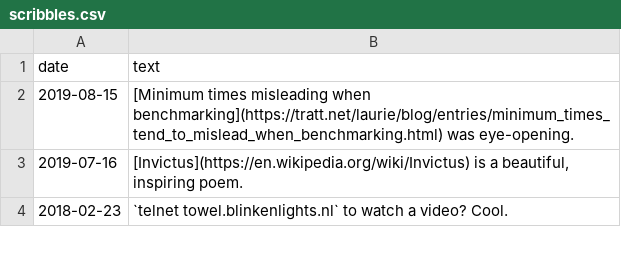
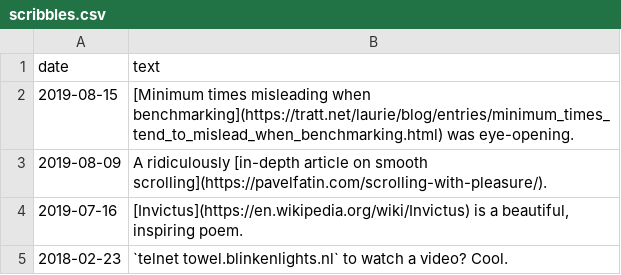
Before and after one commit to QasimK/qasimk.github.io, a CSV file: _data/scribbles.csv, drawn as a sheet; only a part is shown.

```diff
--- a/_data/scribbles.csv
+++ b/_data/scribbles.csv
@@ -2,2 +2,3 @@ date,text
 2019-08-15,"[Minimum times misleading when benchmarking](https://tratt.net/laurie/blog/entries/minimum_times_tend_to_mislead_when_benchmarking.html) was eye-opening."
+2019-08-09,"A ridiculously [in-depth article on smooth scrolling](https://pavelfatin.com/scrolling-with-pleasure/)."
 2019-07-16,"[Invictus](https://en.wikipedia.org/wiki/Invictus) is a beautiful, inspiring poem."
```
Also changed, not shown: 3 other files.
